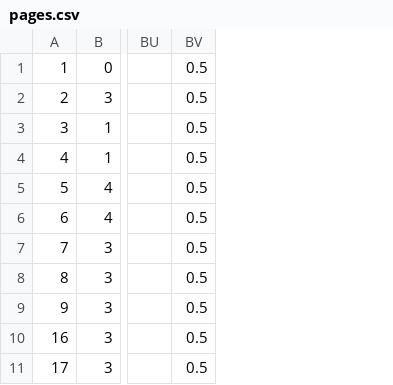
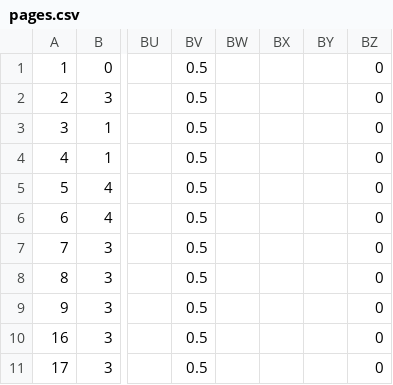
Before and after one commit to in2code-de/in2publish_core, a CSV file: .project/data/dumps/local/pages.csv, drawn as a sheet; only a part is shown, gaps mark what is left out; the diff names each change by its address in the sheet, - before the commit and + after, or states it on an @@ line.

Commit message:
[DEV][TEST] update dumps for local development and testing

```diff
--- a/.project/data/dumps/local/pages.csv
+++ b/.project/data/dumps/local/pages.csv
+column BW, empty
+column BX, empty
+column BY, empty
+column BZ, rows 1-11: all 0
```
Also changed, not shown: .project/data/dumps/foreign/pages.csv, 2 other files.
